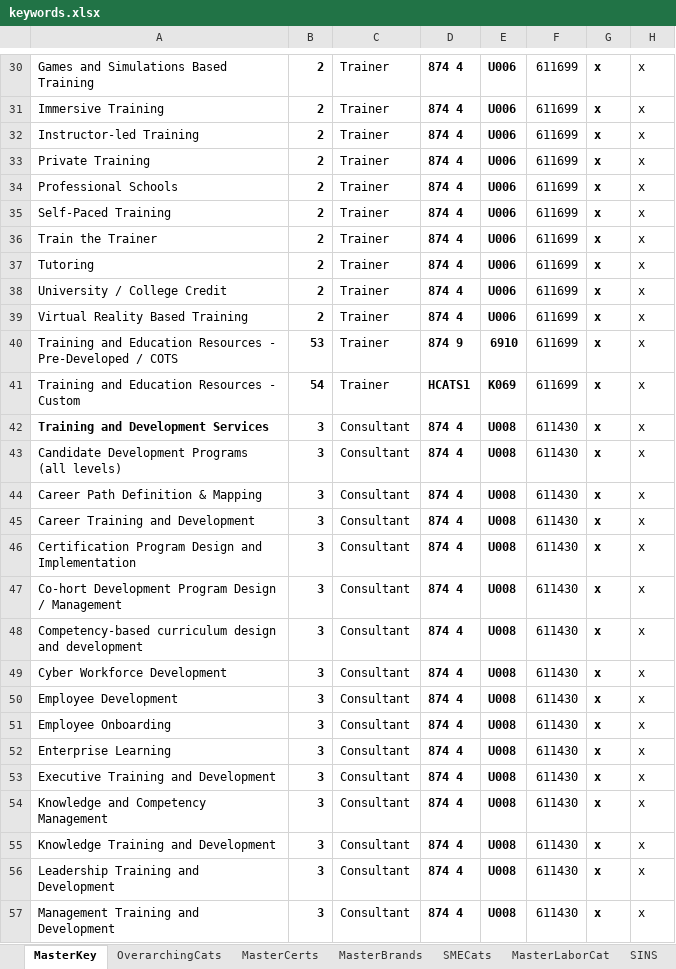
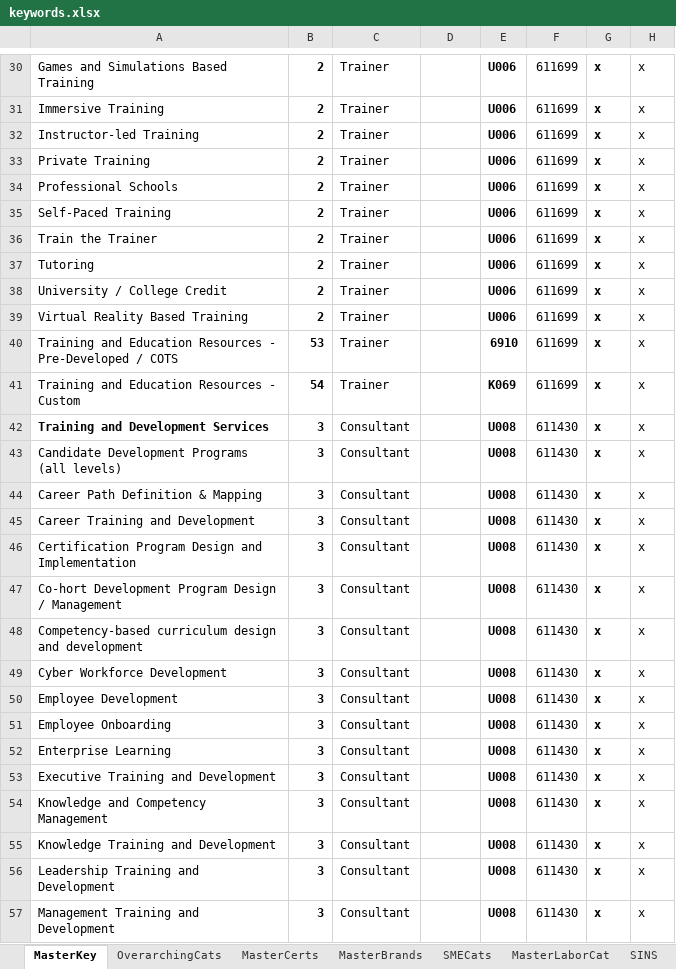
Before and after one commit to gwx-oss/discovery, an Excel workbook: app/data/keywords.xlsx, sheet MasterKey, drawn as a sheet; only a part is shown, gaps mark what is left out; values as stored, in another font and other column widths than the file's, no borders; conditional formats not drawn; the diff covers the shown part only; the diff names each change by its address in the sheet, - before the commit and + after, or states it on an @@ line.

```diff
--- a/app/data/keywords.xlsx (sheet MasterKey)
+++ b/app/data/keywords.xlsx (sheet MasterKey)
-D30:D39: 874 4
+D30:D39: (empty)
-D40: 874 9
+D40: (empty)
-D41: HCATS1
+D41: (empty)
-D42:D57: 874 4
+D42:D57: (empty)
```
Also changed, not shown: 432 edited cells elsewhere in this sheet, app/data/pools/erm.xlsx.
